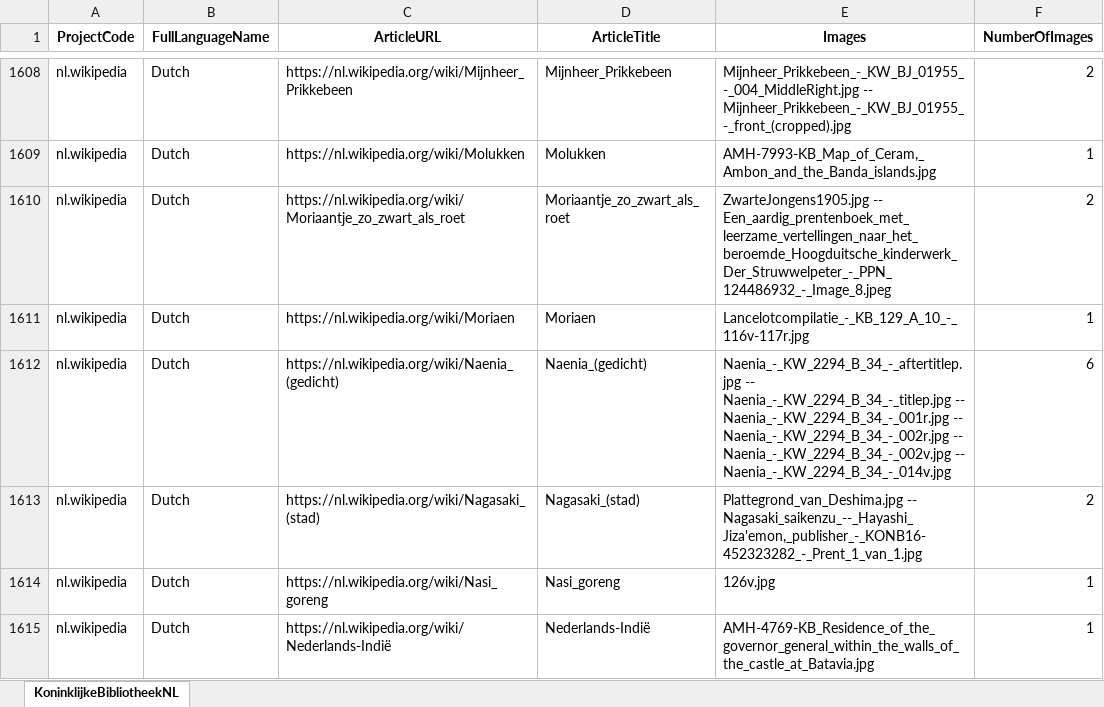
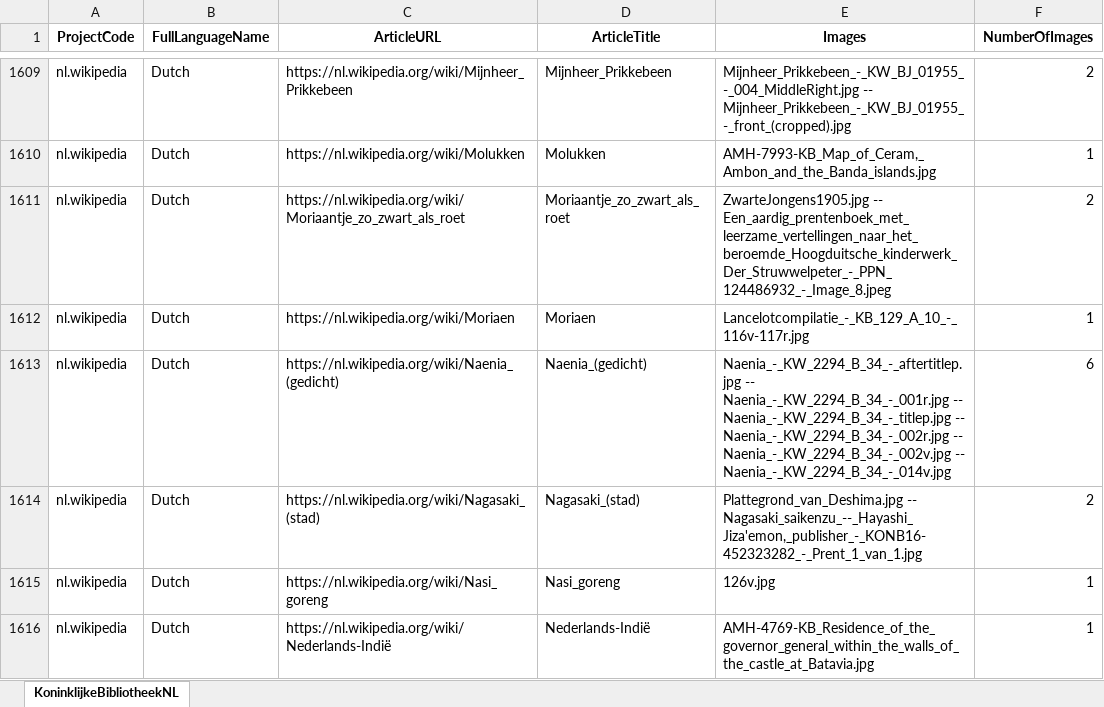
Before and after one commit to KBNLwikimedia/GLAMorousToHTML, an Excel workbook: data/MediacontributedbyKoninklijkeBibliotheek_Wikipedia_NS0_14022024.xlsx, sheet KoninklijkeBibliotheekNL, drawn as a sheet; only a part is shown, gaps mark what is left out; values as stored, in another font and other column widths than the file's, no borders; addresses are those after the commit; the diff covers the shown part only; the diff names each change by its address in the sheet, - before the commit and + after, or states it on an @@ line.

```diff
--- a/data/MediacontributedbyKoninklijkeBibliotheek_Wikipedia_NS0_14022024.xlsx (sheet KoninklijkeBibliotheekNL)
+++ b/data/MediacontributedbyKoninklijkeBibliotheek_Wikipedia_NS0_14022024.xlsx (sheet KoninklijkeBibliotheekNL)
-E1613 (Images): Naenia_-_KW_2294_B_34_-_aftertitlep.jpg -- Naenia_-_KW_2294_B_34_-_titlep.jpg -- Naenia_-_KW_2294_B_34_-_001r.jpg -- Naenia_-_KW_2294_B_34_-_002r.jpg…
+E1613 (Images): Naenia_-_KW_2294_B_34_-_aftertitlep.jpg -- Naenia_-_KW_2294_B_34_-_001r.jpg -- Naenia_-_KW_2294_B_34_-_titlep.jpg -- Naenia_-_KW_2294_B_34_-_002r.jpg…
```
Also changed, not shown: 1 added row and 61 edited cells elsewhere in this sheet, 9 other files.
